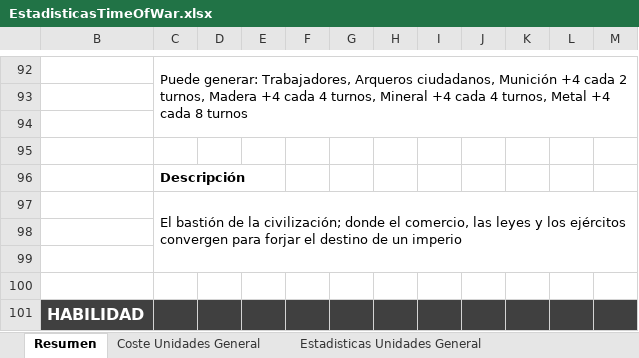
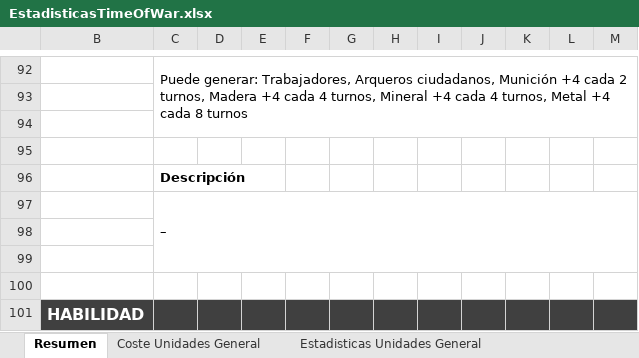
Before and after one commit to Maquiavelo925/Time-Of-War, an Excel workbook: EstadisticasTimeOfWar.xlsx, sheet Resumen, drawn as a sheet; only a part is shown, gaps mark what is left out; values as stored, in another font and other column widths than the file's, no borders; the diff names each change by its address in the sheet, - before the commit and + after, or states it on an @@ line.

```diff
--- a/EstadisticasTimeOfWar.xlsx (sheet Resumen)
+++ b/EstadisticasTimeOfWar.xlsx (sheet Resumen)
-C97: El bastión de la civilización; donde el comercio, las leyes y los ejércitos convergen para forjar el destino de un imperio
+C97: –
```
Also changed, not shown: sheet Estadisticas Unidades General, sheet Estadisticas Edificios General, other sheet tabs, formulas that keep their value.
